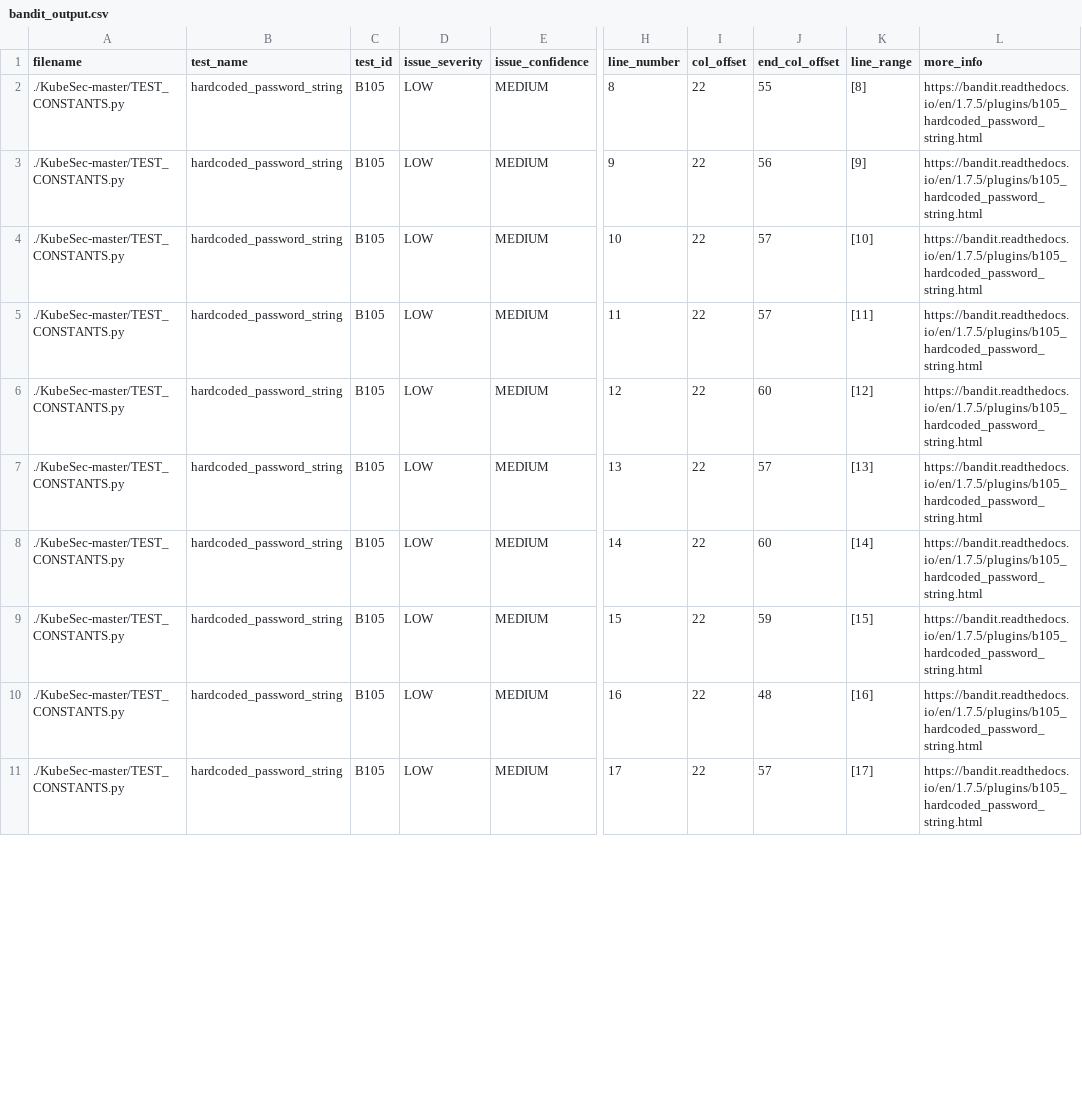
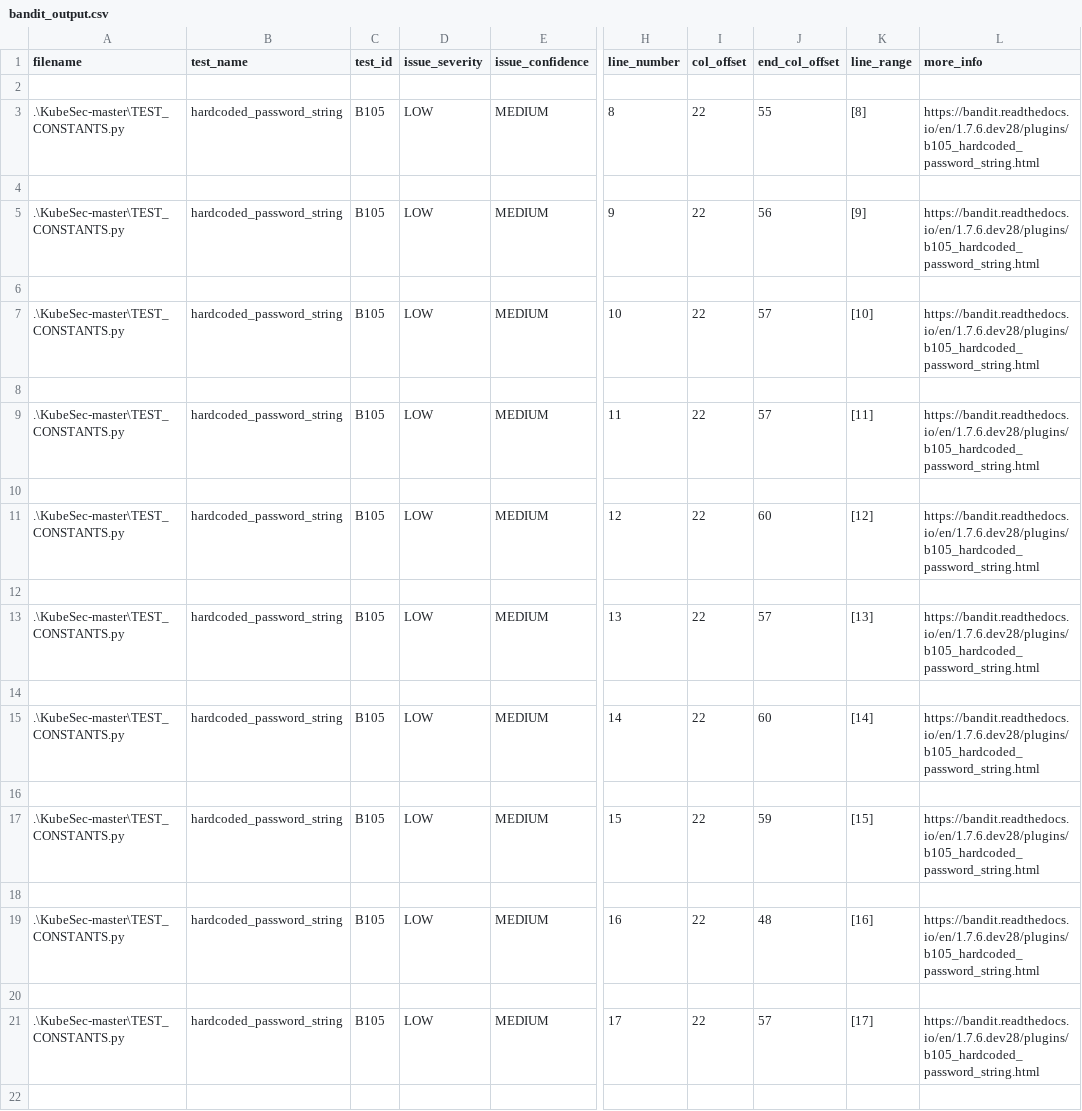
Before and after one commit to jcb-auburn/CW_-SQA2023-AUBURN, a CSV file: bandit_output.csv, drawn as a sheet; only a part is shown, gaps mark what is left out; addresses are those after the commit; rows hold the shown columns only; the diff covers the shown part only; the diff names each change by its address in the sheet, - before the commit and + after, or states it on an @@ line.

```diff
--- a/bandit_output.csv
+++ b/bandit_output.csv
+row 2: (empty)
-A3 (filename): ./KubeSec-master/TEST_CONSTANTS.py
+A3 (filename): .\KubeSec-master\TEST_CONSTANTS.py
-L3 (more_info): https://bandit.readthedocs.io/en/1.7.5/plugins/b105_hardcoded_password_string.html
+L3 (more_info): https://bandit.readthedocs.io/en/1.7.6.dev28/plugins/b105_hardcoded_password_string.html
+row 4: (empty)
-A5 (filename): ./KubeSec-master/TEST_CONSTANTS.py
+A5 (filename): .\KubeSec-master\TEST_CONSTANTS.py
-L5 (more_info): https://bandit.readthedocs.io/en/1.7.5/plugins/b105_hardcoded_password_string.html
+L5 (more_info): https://bandit.readthedocs.io/en/1.7.6.dev28/plugins/b105_hardcoded_password_string.html
+row 6: (empty)
-A7 (filename): ./KubeSec-master/TEST_CONSTANTS.py
+A7 (filename): .\KubeSec-master\TEST_CONSTANTS.py
-L7 (more_info): https://bandit.readthedocs.io/en/1.7.5/plugins/b105_hardcoded_password_string.html
+L7 (more_info): https://bandit.readthedocs.io/en/1.7.6.dev28/plugins/b105_hardcoded_password_string.html
+row 8: (empty)
-A9 (filename): ./KubeSec-master/TEST_CONSTANTS.py
+A9 (filename): .\KubeSec-master\TEST_CONSTANTS.py
-L9 (more_info): https://bandit.readthedocs.io/en/1.7.5/plugins/b105_hardcoded_password_string.html
+L9 (more_info): https://bandit.readthedocs.io/en/1.7.6.dev28/plugins/b105_hardcoded_password_string.html
+row 10: (empty)
-A11 (filename): ./KubeSec-master/TEST_CONSTANTS.py
+A11 (filename): .\KubeSec-master\TEST_CONSTANTS.py
-L11 (more_info): https://bandit.readthedocs.io/en/1.7.5/plugins/b105_hardcoded_password_string.html
+L11 (more_info): https://bandit.readthedocs.io/en/1.7.6.dev28/plugins/b105_hardcoded_password_string.html
+row 12: (empty)
-A13 (filename): ./KubeSec-master/TEST_CONSTANTS.py
+A13 (filename): .\KubeSec-master\TEST_CONSTANTS.py
-L13 (more_info): https://bandit.readthedocs.io/en/1.7.5/plugins/b105_hardcoded_password_string.html
+L13 (more_info): https://bandit.readthedocs.io/en/1.7.6.dev28/plugins/b105_hardcoded_password_string.html
+row 14: (empty)
-A15 (filename): ./KubeSec-master/TEST_CONSTANTS.py
+A15 (filename): .\KubeSec-master\TEST_CONSTANTS.py
-L15 (more_info): https://bandit.readthedocs.io/en/1.7.5/plugins/b105_hardcoded_password_string.html
+L15 (more_info): https://bandit.readthedocs.io/en/1.7.6.dev28/plugins/b105_hardcoded_password_string.html
+row 16: (empty)
-A17 (filename): ./KubeSec-master/TEST_CONSTANTS.py
+A17 (filename): .\KubeSec-master\TEST_CONSTANTS.py
-L17 (more_info): https://bandit.readthedocs.io/en/1.7.5/plugins/b105_hardcoded_password_string.html
+L17 (more_info): https://bandit.readthedocs.io/en/1.7.6.dev28/plugins/b105_hardcoded_password_string.html
+row 18: (empty)
-A19 (filename): ./KubeSec-master/TEST_CONSTANTS.py
+A19 (filename): .\KubeSec-master\TEST_CONSTANTS.py
-L19 (more_info): https://bandit.readthedocs.io/en/1.7.5/plugins/b105_hardcoded_password_string.html
+L19 (more_info): https://bandit.readthedocs.io/en/1.7.6.dev28/plugins/b105_hardcoded_password_string.html
+row 20: (empty)
-A21 (filename): ./KubeSec-master/TEST_CONSTANTS.py
+A21 (filename): .\KubeSec-master\TEST_CONSTANTS.py
-L21 (more_info): https://bandit.readthedocs.io/en/1.7.5/plugins/b105_hardcoded_password_string.html
+L21 (more_info): https://bandit.readthedocs.io/en/1.7.6.dev28/plugins/b105_hardcoded_password_string.html
+row 22: (empty)
```
Also changed, not shown: 6 added rows and 16 edited cells elsewhere in this file, 1 other file.
